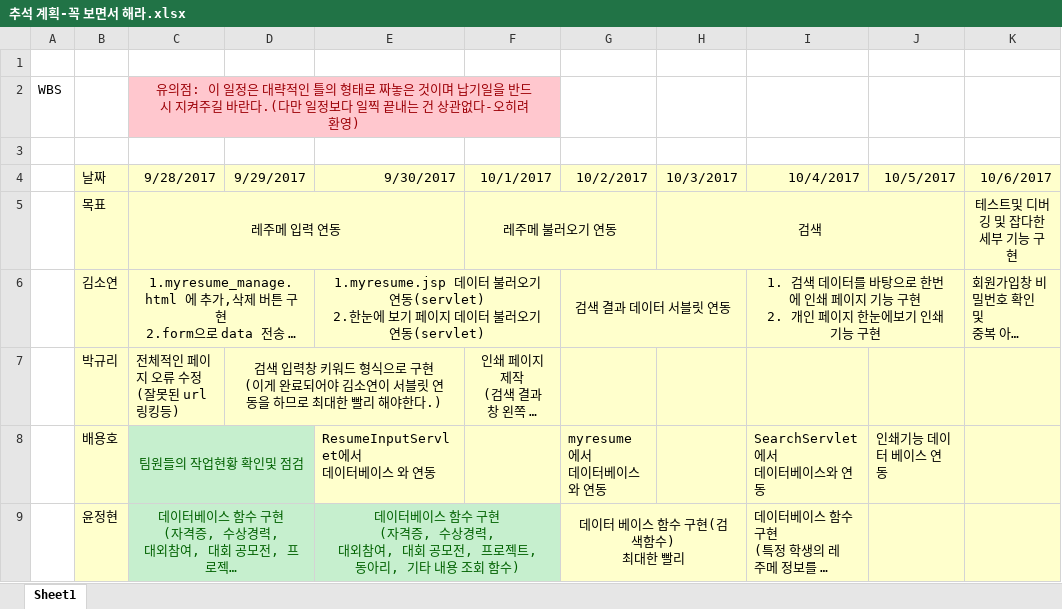
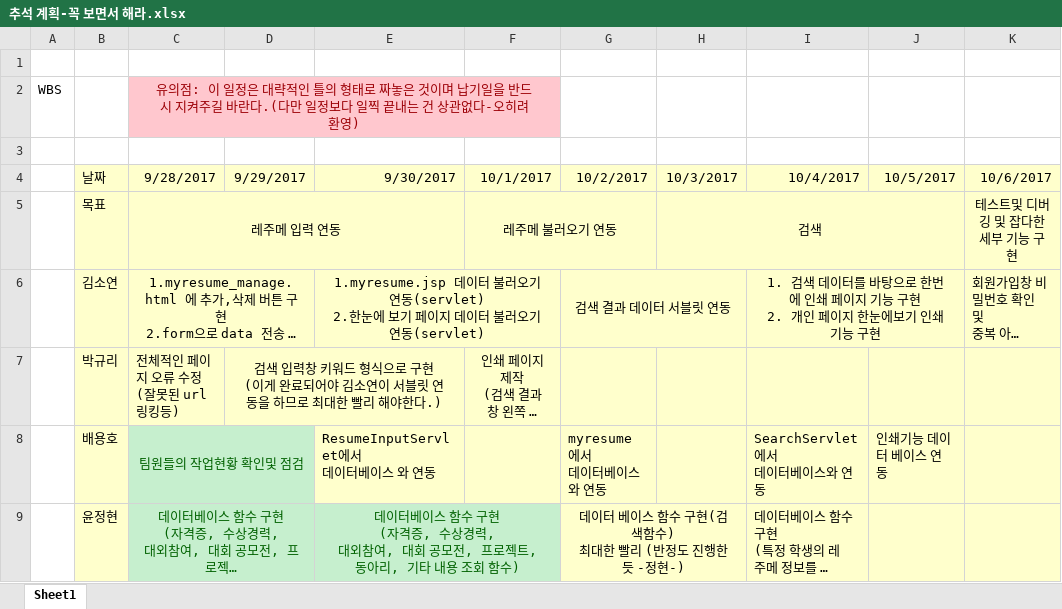
Before and after one commit to byh020907/2uzubook, an Excel workbook: Document/EXCEL/추석 계획-꼭 보면서 해라.xlsx, sheet Sheet1, drawn as a sheet; only a part is shown; long unchanged cells end in …; values as stored, in another font and other column widths than the file's, no borders; ↵ is a line break in a cell; the diff names each change by its address in the sheet, - before the commit and + after, or states it on an @@ line.

Commit message:
엑셀 코멘트 추가

```diff
--- a/Document/EXCEL/추석 계획-꼭 보면서 해라.xlsx (sheet Sheet1)
+++ b/Document/EXCEL/추석 계획-꼭 보면서 해라.xlsx (sheet Sheet1)
-G9: 데이터 베이스 함수 구현(검색함수) ↵ 최대한 빨리
+G9: 데이터 베이스 함수 구현(검색함수) ↵ 최대한 빨리 (반정도 진행한듯 -정현-)
```
